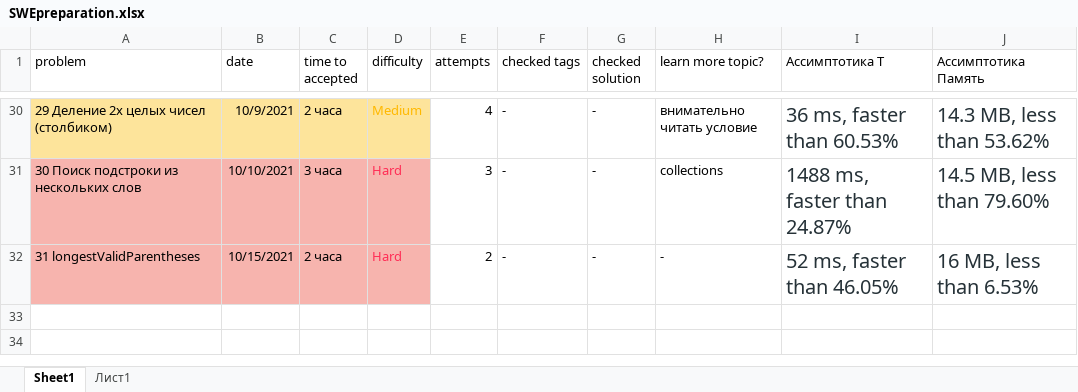
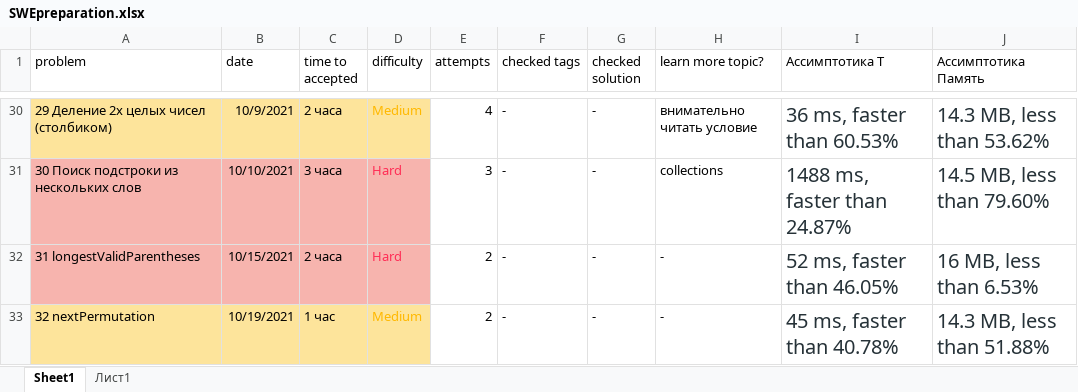
Before and after one commit to Krugger1982/Leetcode_problems, an Excel workbook: SWEpreparation.xlsx, sheet Sheet1, drawn as a sheet; only a part is shown, gaps mark what is left out; values as stored, in another font and other column widths than the file's, no borders; the diff names each change by its address in the sheet, - before the commit and + after, or states it on an @@ line.

Commit message:
next Permutation

```diff
--- a/SWEpreparation.xlsx (sheet Sheet1)
+++ b/SWEpreparation.xlsx (sheet Sheet1)
+row 33: 32 nextPermutation | 10/19/2021 | 1 час | Medium | 2 | - | - | - | 45 ms, faster than 40.78% | 14.3 MB, less than 51.88%
```
Also changed, not shown: 2 other files.
